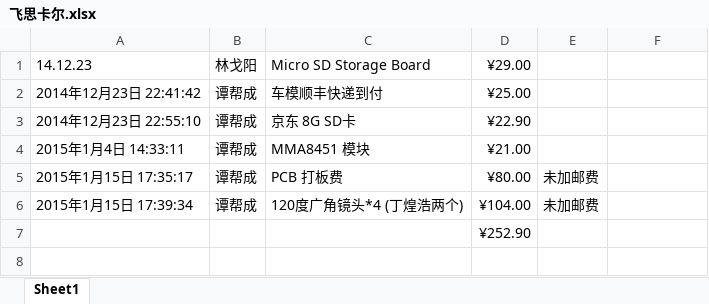
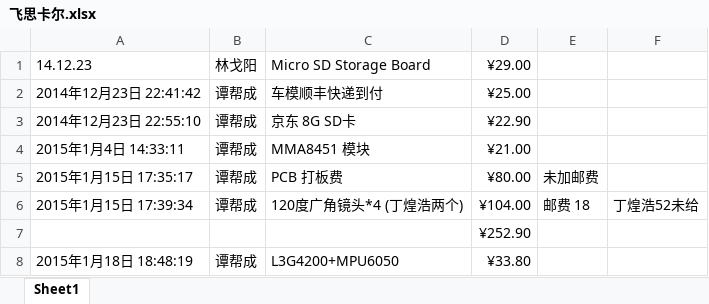
Before and after one commit to wellrun/FSLCar-v1, an Excel workbook: 飞思卡尔.xlsx, sheet Sheet1, drawn as a sheet; values as stored, in another font and other column widths than the file's, no borders; the diff names each change by its address in the sheet, - before the commit and + after, or states it on an @@ line.

```diff
--- a/飞思卡尔.xlsx (sheet Sheet1)
+++ b/飞思卡尔.xlsx (sheet Sheet1)
-E6: 未加邮费
+E6: 邮费 18
-F6: (empty)
+F6: 丁煌浩52未给
+row 8: 2015年1月18日 18:48:19 | 谭帮成 | L3G4200+MPU6050 | ¥33.80
```
Also changed, not shown: 9 other files.
